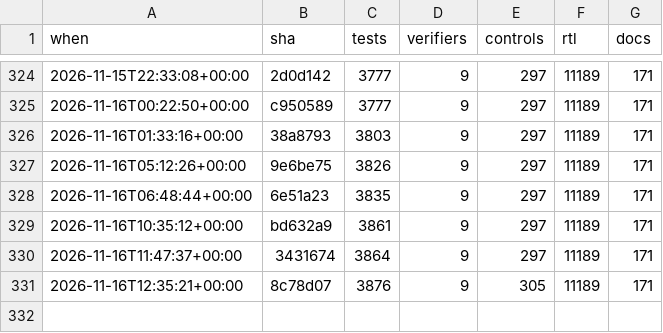
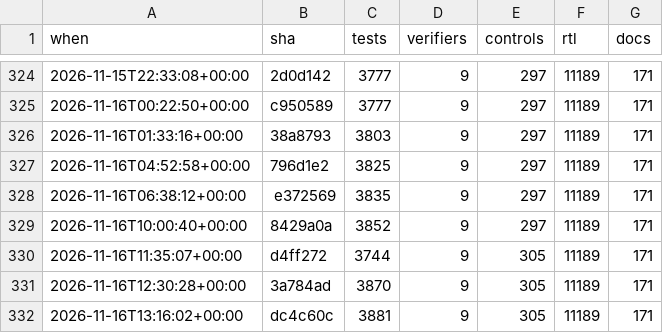
Before and after one commit to 2AMLogic/gf180-parasynth, a CSV file: docs/scorecard/history.csv, drawn as a sheet; only a part is shown, gaps mark what is left out.

```diff
--- a/docs/scorecard/history.csv
+++ b/docs/scorecard/history.csv
@@ -326,6 +326,7 @@ when,sha,tests,verifiers,controls,rtl,docs
 2026-11-16T01:33:16+00:00,38a8793,3803,9,297,11189,171
-2026-11-16T05:12:26+00:00,9e6be75,3826,9,297,11189,171
-2026-11-16T06:48:44+00:00,6e51a23,3835,9,297,11189,171
-2026-11-16T10:35:12+00:00,bd632a9,3861,9,297,11189,171
-2026-11-16T11:47:37+00:00,3431674,3864,9,297,11189,171
-2026-11-16T12:35:21+00:00,8c78d07,3876,9,305,11189,171
+2026-11-16T04:52:58+00:00,796d1e2,3825,9,297,11189,171
+2026-11-16T06:38:12+00:00,e372569,3835,9,297,11189,171
+2026-11-16T10:00:40+00:00,8429a0a,3852,9,297,11189,171
+2026-11-16T11:35:07+00:00,d4ff272,3744,9,305,11189,171
+2026-11-16T12:30:28+00:00,3a784ad,3870,9,305,11189,171
+2026-11-16T13:16:02+00:00,dc4c60c,3881,9,305,11189,171
```
Also changed, not shown: 2 other files.
